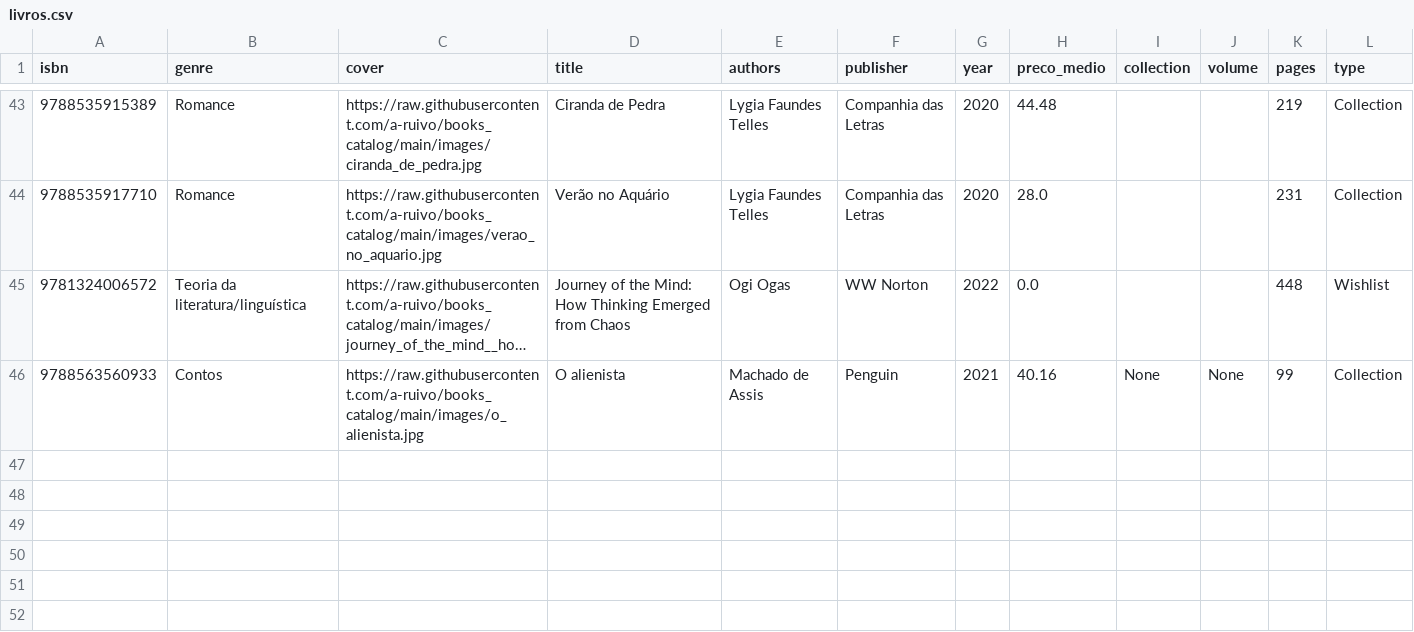
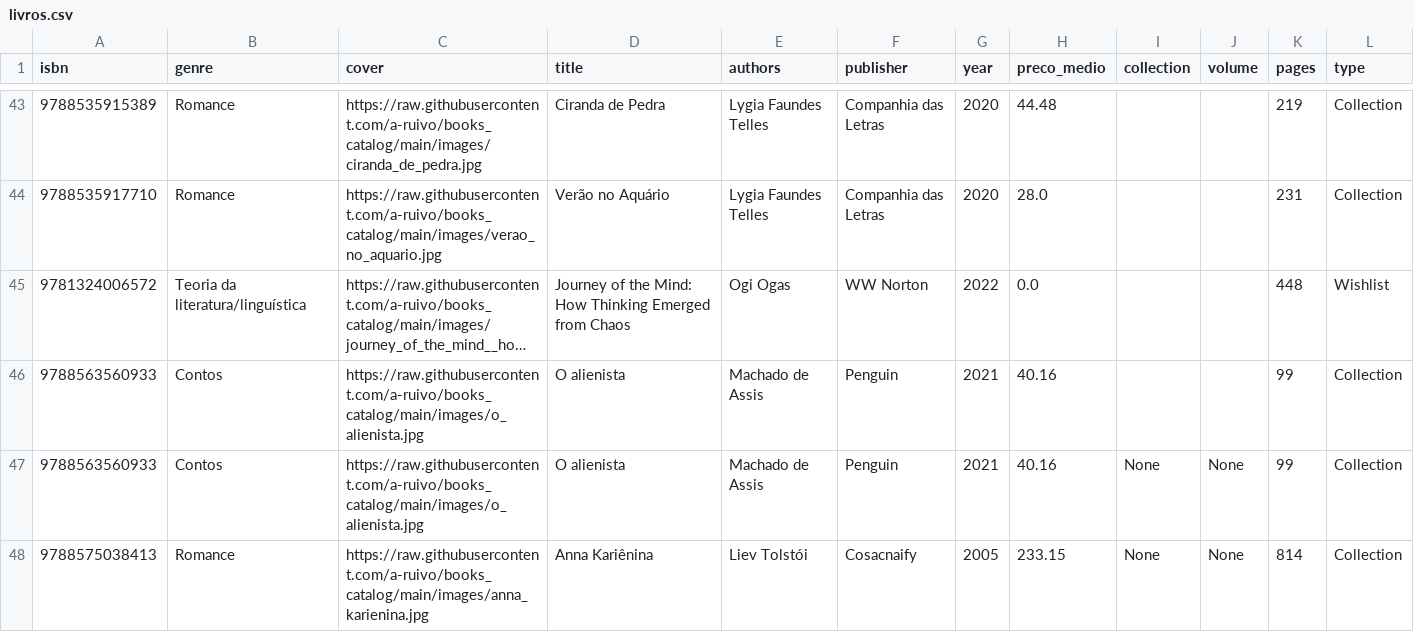
Before and after one commit to a-ruivo/books_catalog, a CSV file: livros.csv, drawn as a sheet; only a part is shown, gaps mark what is left out; long unchanged cells end in …; the diff names each change by its address in the sheet, - before the commit and + after, or states it on an @@ line.

Commit message:
Atualização incremental via Streamlit

```diff
--- a/livros.csv
+++ b/livros.csv
+row 46: 9788563560933 | Contos | https://raw.githubusercontent.com/a-ruivo/books_catalog/main/images/o_alienista.jpg | O alienista | Machado de Assis | Penguin | 2021 | 40.16 |  |  | 99 | Collection
+row 48: 9788575038413 | Romance | https://raw.githubusercontent.com/a-ruivo/books_catalog/main/images/anna_karienina.jpg | Anna Kariênina | Liev Tolstói | Cosacnaify | 2005 | 233.15 | None | None | 814 | Collection
```
